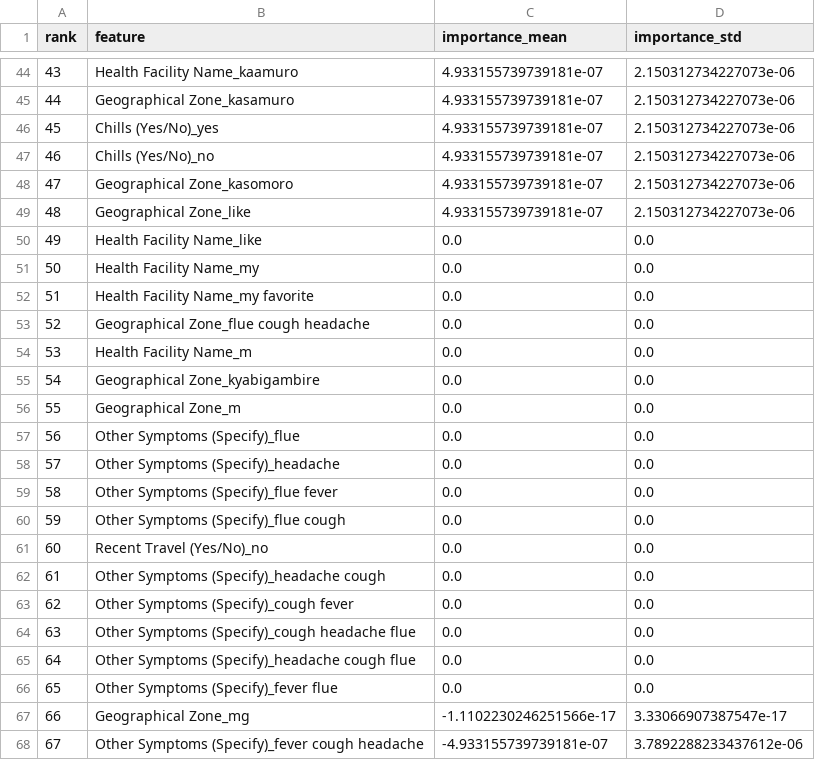
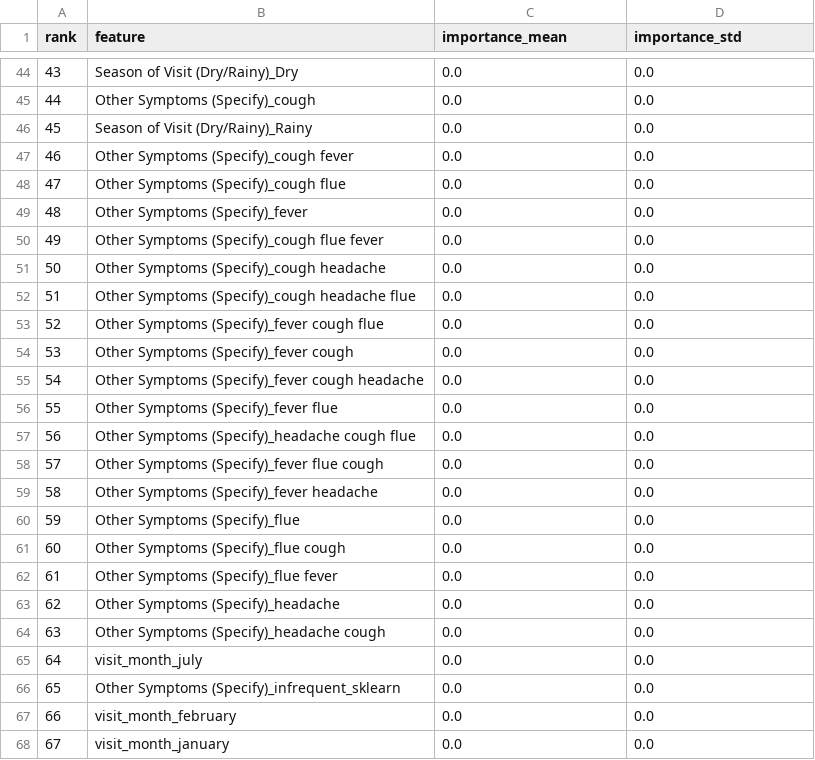
Before and after one commit to Edgar256/Optimised-Edge-Device-Machine-Learning-Model-For-Malaria-Diagnosis, a CSV file: reports/explainability/tables/permutation_importance.csv, drawn as a sheet; only a part is shown, gaps mark what is left out; the diff covers the shown part only.

```diff
--- a/reports/explainability/tables/permutation_importance.csv
+++ b/reports/explainability/tables/permutation_importance.csv
@@ -44,25 +44,25 @@ rank,feature,importance_mean,importance_std
-43,Health Facility Name_kaamuro,4.933155739739181e-07,2.150312734227073e-06
-44,Geographical Zone_kasamuro,4.933155739739181e-07,2.150312734227073e-06
-45,Chills (Yes/No)_yes,4.933155739739181e-07,2.150312734227073e-06
-46,Chills (Yes/No)_no,4.933155739739181e-07,2.150312734227073e-06
-47,Geographical Zone_kasomoro,4.933155739739181e-07,2.150312734227073e-06
-48,Geographical Zone_like,4.933155739739181e-07,2.150312734227073e-06
-49,Health Facility Name_like,0.0,0.0
-50,Health Facility Name_my,0.0,0.0
-51,Health Facility Name_my favorite,0.0,0.0
-52,Geographical Zone_flue cough headache,0.0,0.0
-53,Health Facility Name_m,0.0,0.0
-54,Geographical Zone_kyabigambire,0.0,0.0
-55,Geographical Zone_m,0.0,0.0
-56,Other Symptoms (Specify)_flue,0.0,0.0
-57,Other Symptoms (Specify)_headache,0.0,0.0
-58,Other Symptoms (Specify)_flue fever,0.0,0.0
-59,Other Symptoms (Specify)_flue cough,0.0,0.0
-60,Recent Travel (Yes/No)_no,0.0,0.0
-61,Other Symptoms (Specify)_headache cough,0.0,0.0
-62,Other Symptoms (Specify)_cough fever,0.0,0.0
-63,Other Symptoms (Specify)_cough headache flue,0.0,0.0
-64,Other Symptoms (Specify)_headache cough flue,0.0,0.0
-65,Other Symptoms (Specify)_fever flue,0.0,0.0
-66,Geographical Zone_mg,-1.1102230246251566e-17,3.33066907387547e-17
-67,Other Symptoms (Specify)_fever cough headache,-4.933155739739181e-07,3.7892288233437612e-06
+43,Season of Visit (Dry/Rainy)_Dry,0.0,0.0
+44,Other Symptoms (Specify)_cough,0.0,0.0
+45,Season of Visit (Dry/Rainy)_Rainy,0.0,0.0
+46,Other Symptoms (Specify)_cough fever,0.0,0.0
+47,Other Symptoms (Specify)_cough flue,0.0,0.0
+48,Other Symptoms (Specify)_fever,0.0,0.0
+49,Other Symptoms (Specify)_cough flue fever,0.0,0.0
+50,Other Symptoms (Specify)_cough headache,0.0,0.0
+51,Other Symptoms (Specify)_cough headache flue,0.0,0.0
+52,Other Symptoms (Specify)_fever cough flue,0.0,0.0
+53,Other Symptoms (Specify)_fever cough,0.0,0.0
+54,Other Symptoms (Specify)_fever cough headache,0.0,0.0
+55,Other Symptoms (Specify)_fever flue,0.0,0.0
+56,Other Symptoms (Specify)_headache cough flue,0.0,0.0
+57,Other Symptoms (Specify)_fever flue cough,0.0,0.0
+58,Other Symptoms (Specify)_fever headache,0.0,0.0
+59,Other Symptoms (Specify)_flue,0.0,0.0
+60,Other Symptoms (Specify)_flue cough,0.0,0.0
+61,Other Symptoms (Specify)_flue fever,0.0,0.0
+62,Other Symptoms (Specify)_headache,0.0,0.0
+63,Other Symptoms (Specify)_headache cough,0.0,0.0
+64,visit_month_july,0.0,0.0
+65,Other Symptoms (Specify)_infrequent_sklearn,0.0,0.0
+66,visit_month_february,0.0,0.0
+67,visit_month_january,0.0,0.0
```
Also changed, not shown: 133 edited cells elsewhere in this file, reports/explainability/tables/feature_importance.csv, reports/explainability/tables/shap_mean_abs.csv, 20 other files.
